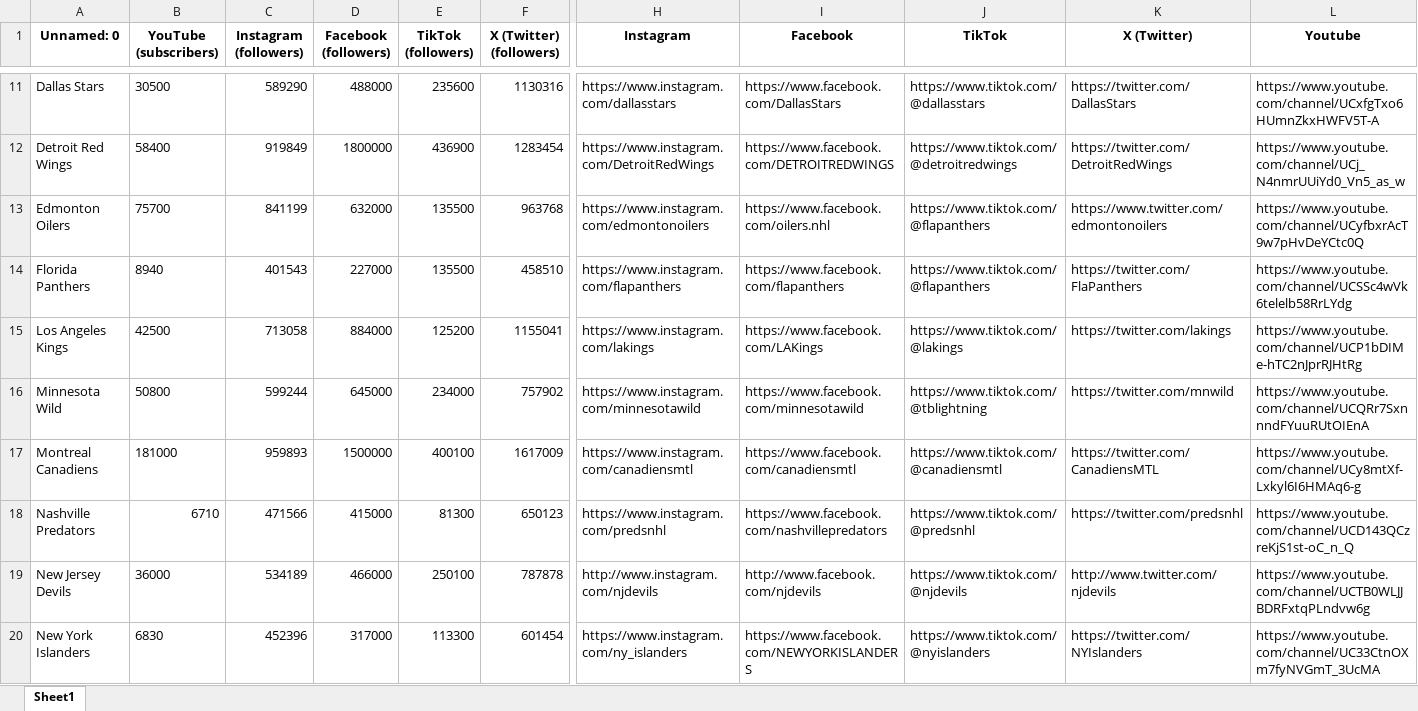
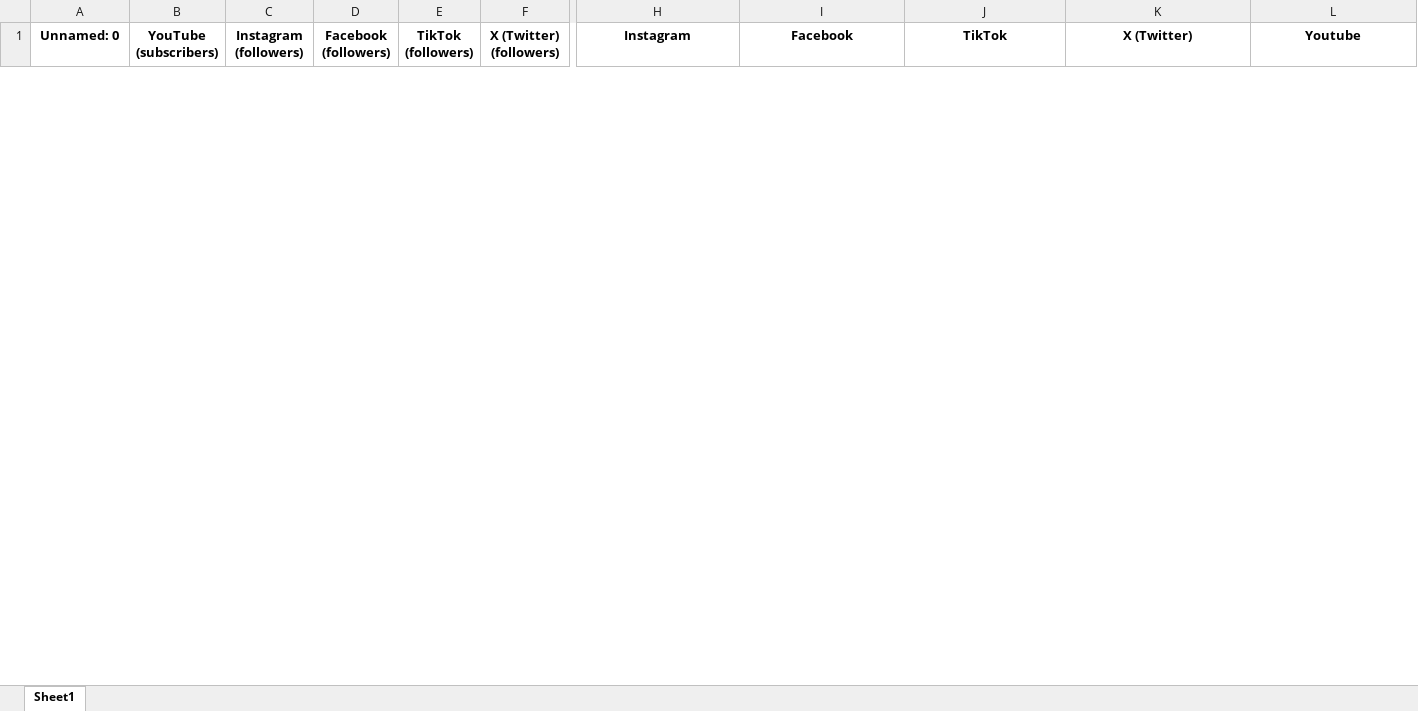
Before and after one commit to kiroraynes/nba_socmed_data, an Excel workbook: NHL.xlsx, sheet Sheet1, drawn as a sheet; only a part is shown, gaps mark what is left out; values as stored, in another font and other column widths than the file's, no borders; removed rows and columns are numbered as before the commit, all else as after; rows hold the shown columns only; the diff covers the shown part only; the diff names each change by its address in the sheet, - before the commit and + after, or states it on an @@ line.

Commit message:
Add MLS NFL data

```diff
--- a/NHL.xlsx (sheet Sheet1)
+++ b/NHL.xlsx (sheet Sheet1)
-row 11: Dallas Stars | 30500 | 589290 | 488000 | 235600 | 1130316 | https://www.instagram.com/dallasstars | https://www.facebook.com/DallasStars | https://www.tiktok.com/@dallasstars | https://twitter.com/DallasStars | https://www.youtube.com/channel/UCxfgTxo6HUmnZkxHWFV5T-A
-row 12: Detroit Red Wings | 58400 | 919849 | 1800000 | 436900 | 1283454 | https://www.instagram.com/DetroitRedWings | https://www.facebook.com/DETROITREDWINGS | https://www.tiktok.com/@detroitredwings | https://twitter.com/DetroitRedWings | https://www.youtube.com/channel/UCj_N4nmrUUiYd0_Vn5_as_w
-row 13: Edmonton Oilers | 75700 | 841199 | 632000 | 135500 | 963768 | https://www.instagram.com/edmontonoilers | https://www.facebook.com/oilers.nhl | https://www.tiktok.com/@flapanthers | https://www.twitter.com/edmontonoilers | https://www.youtube.com/channel/UCyfbxrAcT9w7pHvDeYCtc0Q
-row 14: Florida Panthers | 8940 | 401543 | 227000 | 135500 | 458510 | https://www.instagram.com/flapanthers | https://www.facebook.com/flapanthers | https://www.tiktok.com/@flapanthers | https://twitter.com/FlaPanthers | https://www.youtube.com/channel/UCSSc4wVk6telelb58RrLYdg
-row 15: Los Angeles Kings | 42500 | 713058 | 884000 | 125200 | 1155041 | https://www.instagram.com/lakings | https://www.facebook.com/LAKings | https://www.tiktok.com/@lakings | https://twitter.com/lakings | https://www.youtube.com/channel/UCP1bDIMe-hTC2nJprRJHtRg
-row 16: Minnesota Wild | 50800 | 599244 | 645000 | 234000 | 757902 | https://www.instagram.com/minnesotawild | https://www.facebook.com/minnesotawild | https://www.tiktok.com/@tblightning | https://twitter.com/mnwild | https://www.youtube.com/channel/UCQRr7SxnnndFYuuRUtOIEnA
-row 17: Montreal Canadiens | 181000 | 959893 | 1500000 | 400100 | 1617009 | https://www.instagram.com/canadiensmtl | https://www.facebook.com/canadiensmtl | https://www.tiktok.com/@canadiensmtl | https://twitter.com/CanadiensMTL | https://www.youtube.com/channel/UCy8mtXf-Lxkyl6I6HMAq6-g
-row 18: Nashville Predators | 6710 | 471566 | 415000 | 81300 | 650123 | https://www.instagram.com/predsnhl | https://www.facebook.com/nashvillepredators | https://www.tiktok.com/@predsnhl | https://twitter.com/predsnhl | https://www.youtube.com/channel/UCD143QCzreKjS1st-oC_n_Q
-row 19: New Jersey Devils | 36000 | 534189 | 466000 | 250100 | 787878 | http://www.instagram.com/njdevils | http://www.facebook.com/njdevils | https://www.tiktok.com/@njdevils | http://www.twitter.com/njdevils | https://www.youtube.com/channel/UCTB0WLJJBDRFxtqPLndvw6g
-row 20: New York Islanders | 6830 | 452396 | 317000 | 113300 | 601454 | https://www.instagram.com/ny_islanders | https://www.facebook.com/NEWYORKISLANDERS | https://www.tiktok.com/@nyislanders | https://twitter.com/NYIslanders | https://www.youtube.com/channel/UC33CtnOXm7fyNVGmT_3UcMA
```
Also changed, not shown: 32 added rows and 22 removed rows elsewhere in this sheet, MLS.xlsx, NFL.xlsx, 3 other files.
